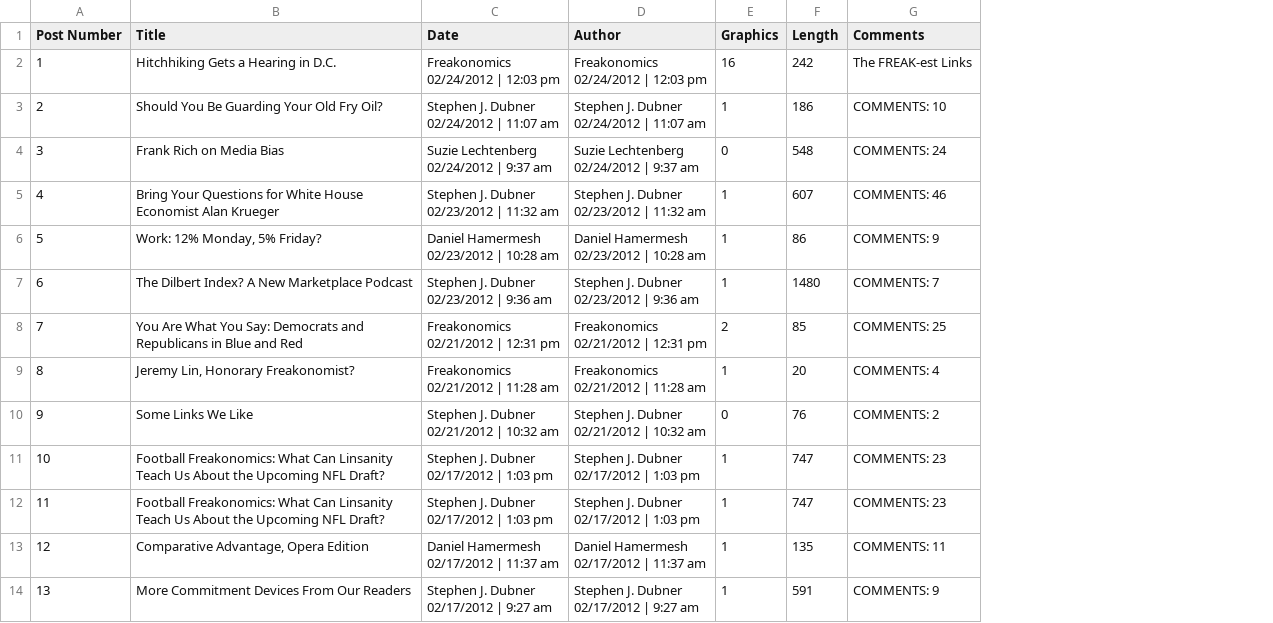
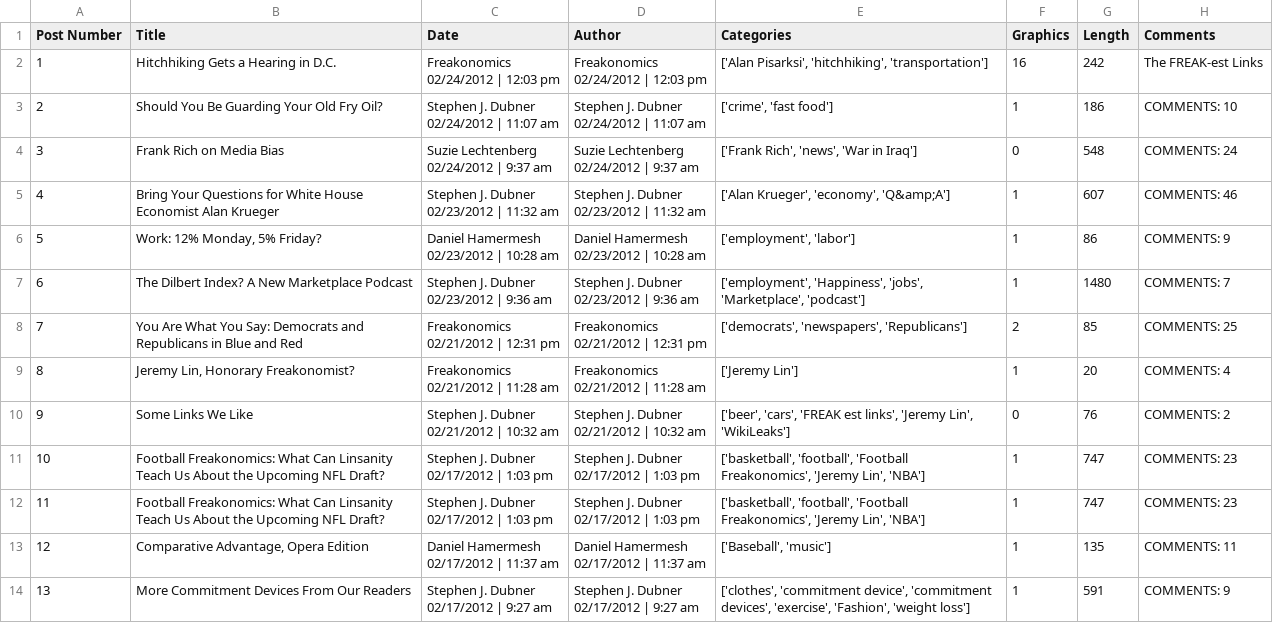
Before and after one commit to mcdickenson/PS398, a CSV file: HW5/FreakonomicsData-1-3.csv, drawn as a sheet; only a part is shown; the diff names each change by its address in the sheet, - before the commit and + after, or states it on an @@ line.

```diff
--- a/HW5/FreakonomicsData-1-3.csv
+++ b/HW5/FreakonomicsData-1-3.csv
+column E (Categories), rows 2-14: ['Alan Pisarksi', 'hitchhiking', 'transportation'] | ['crime', 'fast food'] | ['Frank Rich', 'news', 'War in Iraq'] | ['Alan Krueger', 'economy', 'Q&amp;A'] | ['employment', 'labor'] | ['employment', 'Happiness', 'jobs', 'Marketplace', 'podcast'] | ['democrats', 'newspapers', 'Republicans'] | ['Jeremy Lin'] | ['beer', 'cars', 'FREAK est links', 'Jeremy Lin', 'WikiLeaks'] | ['basketball', 'football', 'Football Freakonomics', 'Jeremy Lin', 'NBA'] | ['basketball', 'football', 'Football Freakonomics', 'Jeremy Lin', 'NBA'] | ['Baseball', 'music'] | ['clothes', 'commitment device', 'commitment devices', 'exercise', 'Fashion', 'weight loss']
```
Also changed, not shown: 1 other file.
